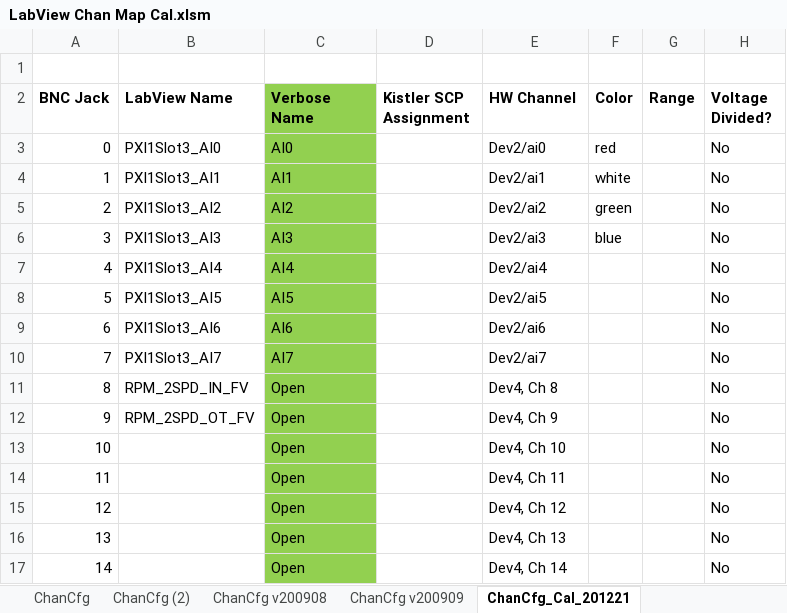
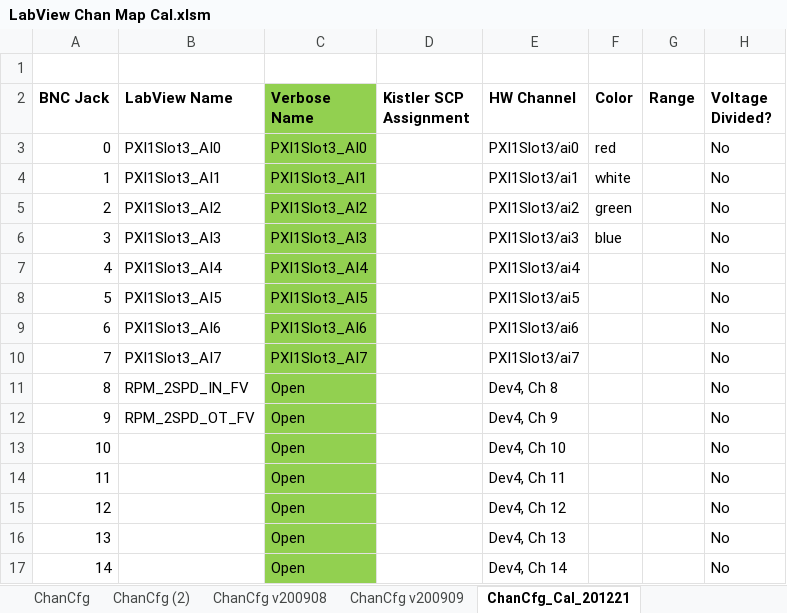
Before and after one commit to ChrisP-SD/HS_CAL, an Excel workbook: Constants/LabView Chan Map Cal.xlsm, sheet ChanCfg_Cal_201221, drawn as a sheet; only a part is shown; values as stored, in another font and other column widths than the file's, no borders; charts and pictures not drawn; the diff names each change by its address in the sheet, - before the commit and + after, or states it on an @@ line.

Commit message:
Updated channel map names for TC2 PXI1Slot3 calibration.

```diff
--- a/Constants/LabView Chan Map Cal.xlsm (sheet ChanCfg_Cal_201221)
+++ b/Constants/LabView Chan Map Cal.xlsm (sheet ChanCfg_Cal_201221)
-C3 (Verbose Name): AI0
+C3 (Verbose Name): PXI1Slot3_AI0
-E3 (HW Channel): Dev2/ai0
+E3 (HW Channel): PXI1Slot3/ai0
-C4 (Verbose Name): AI1
+C4 (Verbose Name): PXI1Slot3_AI1
-E4 (HW Channel): Dev2/ai1
+E4 (HW Channel): PXI1Slot3/ai1
-C5 (Verbose Name): AI2
+C5 (Verbose Name): PXI1Slot3_AI2
-E5 (HW Channel): Dev2/ai2
+E5 (HW Channel): PXI1Slot3/ai2
-C6 (Verbose Name): AI3
+C6 (Verbose Name): PXI1Slot3_AI3
-E6 (HW Channel): Dev2/ai3
+E6 (HW Channel): PXI1Slot3/ai3
-C7 (Verbose Name): AI4
+C7 (Verbose Name): PXI1Slot3_AI4
-E7 (HW Channel): Dev2/ai4
+E7 (HW Channel): PXI1Slot3/ai4
-C8 (Verbose Name): AI5
+C8 (Verbose Name): PXI1Slot3_AI5
-E8 (HW Channel): Dev2/ai5
+E8 (HW Channel): PXI1Slot3/ai5
-C9 (Verbose Name): AI6
+C9 (Verbose Name): PXI1Slot3_AI6
-E9 (HW Channel): Dev2/ai6
+E9 (HW Channel): PXI1Slot3/ai6
-C10 (Verbose Name): AI7
+C10 (Verbose Name): PXI1Slot3_AI7
-E10 (HW Channel): Dev2/ai7
+E10 (HW Channel): PXI1Slot3/ai7
```
Also changed, not shown: charts or pictures, 2 other files.
